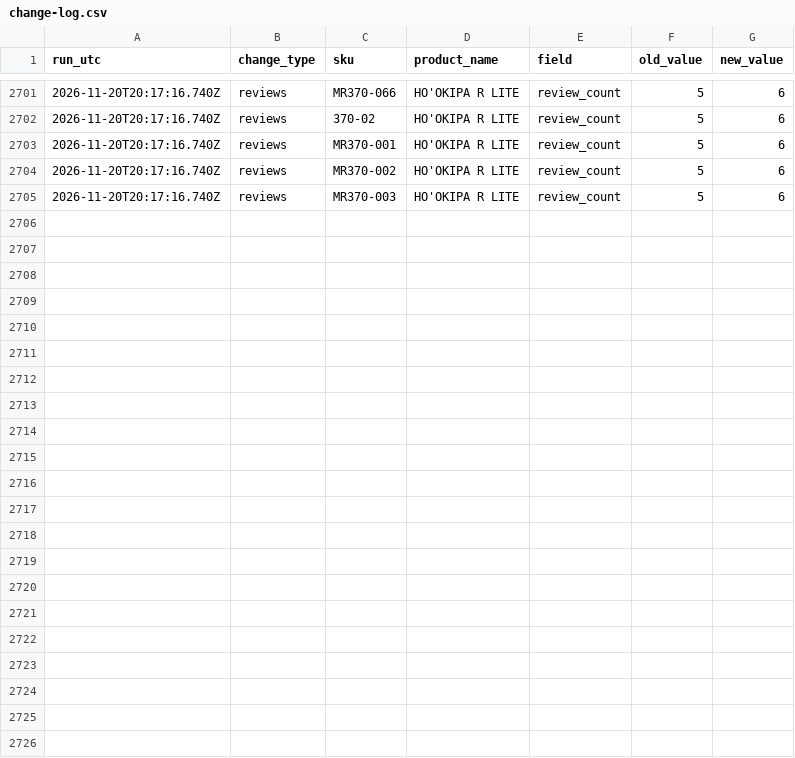
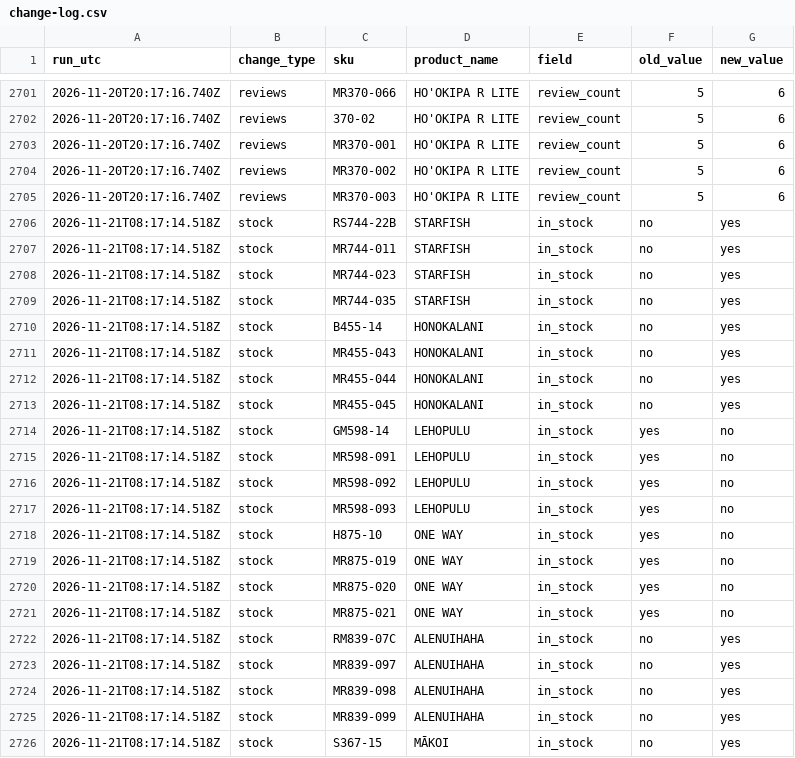
Before and after one commit to saulkropman/maui-jim-feed, a CSV file: data/change-log.csv, drawn as a sheet; only a part is shown, gaps mark what is left out; the diff names each change by its address in the sheet, - before the commit and + after, or states it on an @@ line.

```diff
--- a/data/change-log.csv
+++ b/data/change-log.csv
+row 2706: 2026-11-21T08:17:14.518Z | stock | RS744-22B | STARFISH | in_stock | no | yes
+row 2707: 2026-11-21T08:17:14.518Z | stock | MR744-011 | STARFISH | in_stock | no | yes
+row 2708: 2026-11-21T08:17:14.518Z | stock | MR744-023 | STARFISH | in_stock | no | yes
+row 2709: 2026-11-21T08:17:14.518Z | stock | MR744-035 | STARFISH | in_stock | no | yes
+row 2710: 2026-11-21T08:17:14.518Z | stock | B455-14 | HONOKALANI | in_stock | no | yes
+row 2711: 2026-11-21T08:17:14.518Z | stock | MR455-043 | HONOKALANI | in_stock | no | yes
+row 2712: 2026-11-21T08:17:14.518Z | stock | MR455-044 | HONOKALANI | in_stock | no | yes
+row 2713: 2026-11-21T08:17:14.518Z | stock | MR455-045 | HONOKALANI | in_stock | no | yes
+row 2714: 2026-11-21T08:17:14.518Z | stock | GM598-14 | LEHOPULU | in_stock | yes | no
+row 2715: 2026-11-21T08:17:14.518Z | stock | MR598-091 | LEHOPULU | in_stock | yes | no
+row 2716: 2026-11-21T08:17:14.518Z | stock | MR598-092 | LEHOPULU | in_stock | yes | no
+row 2717: 2026-11-21T08:17:14.518Z | stock | MR598-093 | LEHOPULU | in_stock | yes | no
+row 2718: 2026-11-21T08:17:14.518Z | stock | H875-10 | ONE WAY | in_stock | yes | no
+row 2719: 2026-11-21T08:17:14.518Z | stock | MR875-019 | ONE WAY | in_stock | yes | no
+row 2720: 2026-11-21T08:17:14.518Z | stock | MR875-020 | ONE WAY | in_stock | yes | no
+row 2721: 2026-11-21T08:17:14.518Z | stock | MR875-021 | ONE WAY | in_stock | yes | no
+row 2722: 2026-11-21T08:17:14.518Z | stock | RM839-07C | ALENUIHAHA | in_stock | no | yes
+row 2723: 2026-11-21T08:17:14.518Z | stock | MR839-097 | ALENUIHAHA | in_stock | no | yes
+row 2724: 2026-11-21T08:17:14.518Z | stock | MR839-098 | ALENUIHAHA | in_stock | no | yes
+row 2725: 2026-11-21T08:17:14.518Z | stock | MR839-099 | ALENUIHAHA | in_stock | no | yes
+row 2726: 2026-11-21T08:17:14.518Z | stock | S367-15 | MĀKOI | in_stock | no | yes
```
Also changed, not shown: data/latest-changed-rows.csv, data/latest-changes.csv, 3 other files.
